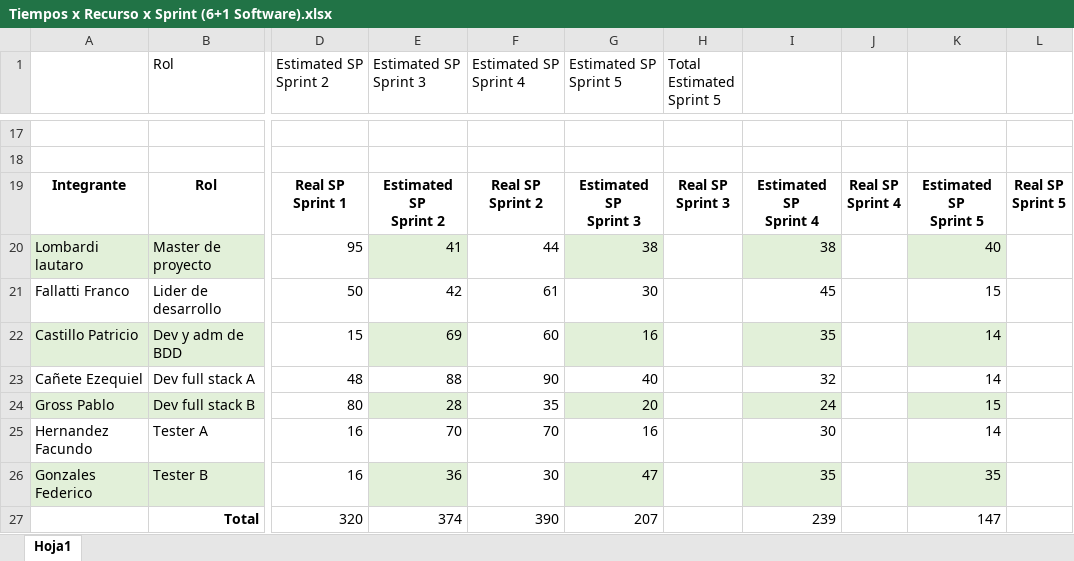
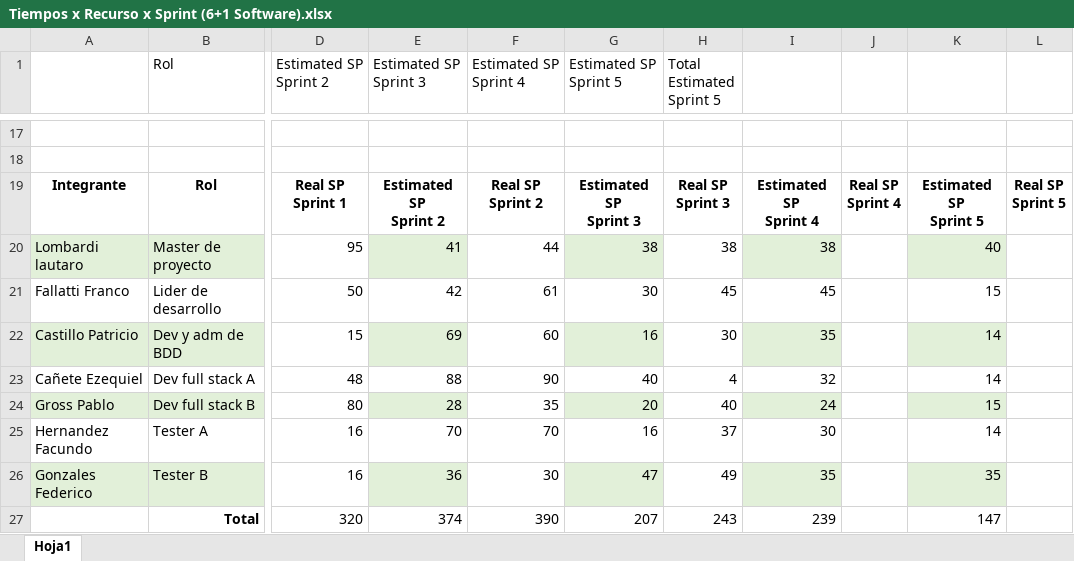
Before and after one commit to LautyLombardi/TrabajoPracticoPrincipal, an Excel workbook: Documentos/Tiempos x Recurso x Sprint (6+1 Software).xlsx, sheet Hoja1, drawn as a sheet; only a part is shown, gaps mark what is left out; values as stored, in another font and other column widths than the file's, no borders; charts and pictures and table styles not drawn; the diff names each change by its address in the sheet, - before the commit and + after, or states it on an @@ line.

```diff
--- a/Documentos/Tiempos x Recurso x Sprint (6+1 Software).xlsx (sheet Hoja1)
+++ b/Documentos/Tiempos x Recurso x Sprint (6+1 Software).xlsx (sheet Hoja1)
-H20 (Total Estimated Sprint 5): (empty)
+H20 (Total Estimated Sprint 5): 38
-H21 (Total Estimated Sprint 5): (empty)
+H21 (Total Estimated Sprint 5): 45
-H22 (Total Estimated Sprint 5): (empty)
+H22 (Total Estimated Sprint 5): 30
-H23 (Total Estimated Sprint 5): (empty)
+H23 (Total Estimated Sprint 5): 4
-H24 (Total Estimated Sprint 5): (empty)
+H24 (Total Estimated Sprint 5): 40
-H25 (Total Estimated Sprint 5): (empty)
+H25 (Total Estimated Sprint 5): 37
-H26 (Total Estimated Sprint 5): (empty)
+H26 (Total Estimated Sprint 5): 49
-H27 (Total Estimated Sprint 5): (empty)
+H27 (Total Estimated Sprint 5): 243
```
Also changed, not shown: Documentos/Planilla e Indicadores de Riesgos (6+1 Software).xlsx, 1 other file.
